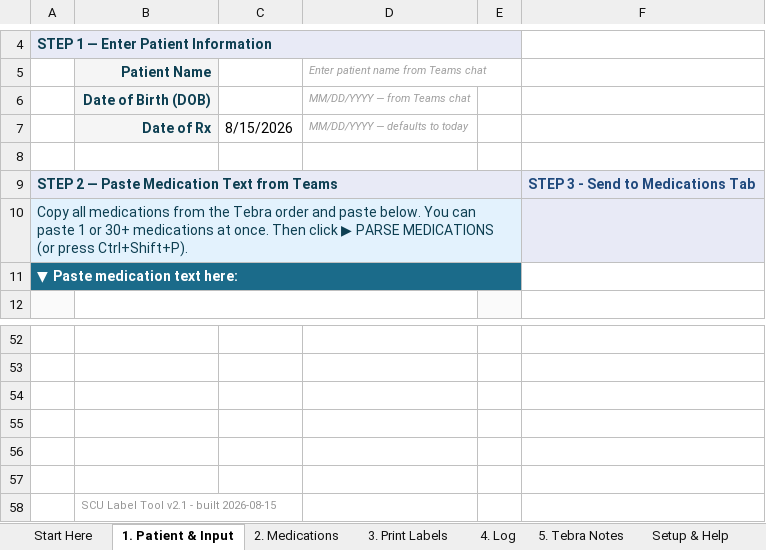
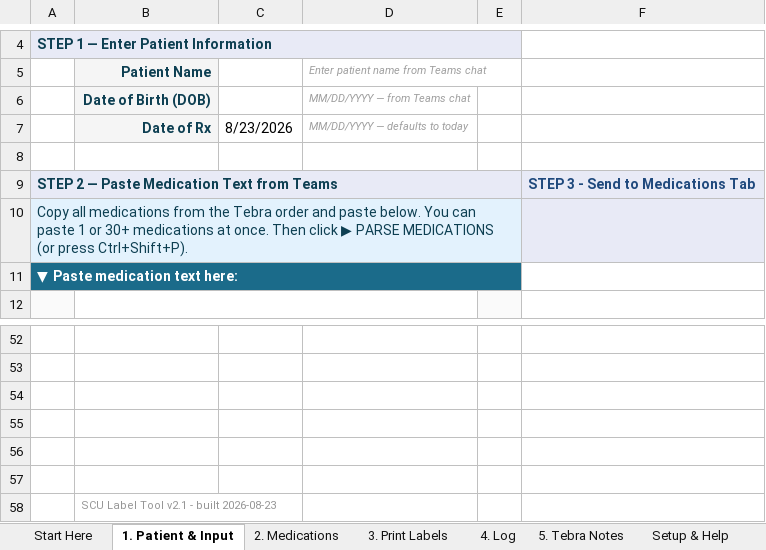
Before and after one commit to JamesSRN/scu-label-tool, an Excel workbook: MedicationDispensing.xlsm, sheet 1. Patient & Input, drawn as a sheet; only a part is shown, gaps mark what is left out; values as stored, in another font and other column widths than the file's, no borders; charts and pictures not drawn; the diff names each change by its address in the sheet, - before the commit and + after, or states it on an @@ line.

```diff
--- a/MedicationDispensing.xlsm (sheet 1. Patient & Input)
+++ b/MedicationDispensing.xlsm (sheet 1. Patient & Input)
-C7: 8/15/2026
+C7: 8/23/2026
-B58 (Patient Name): SCU Label Tool v2.1 - built 2026-08-15
+B58 (Patient Name): SCU Label Tool v2.1 - built 2026-08-23
```
Also changed, not shown: sheet 3. Print Labels, sheet 5. Tebra Notes, charts or pictures.
